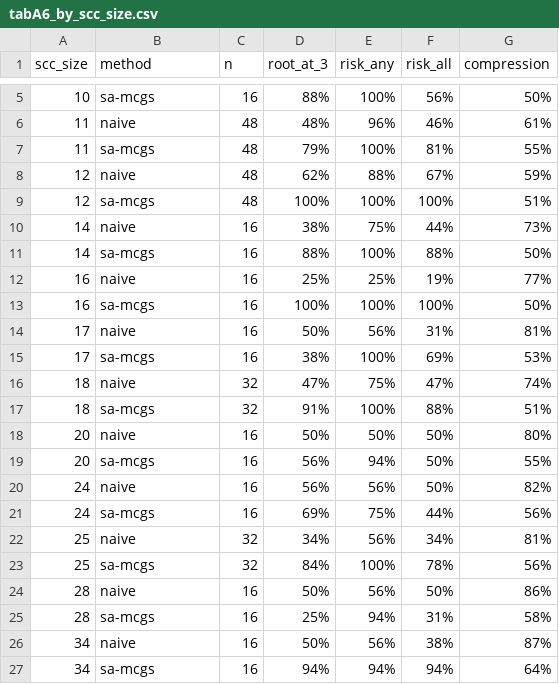
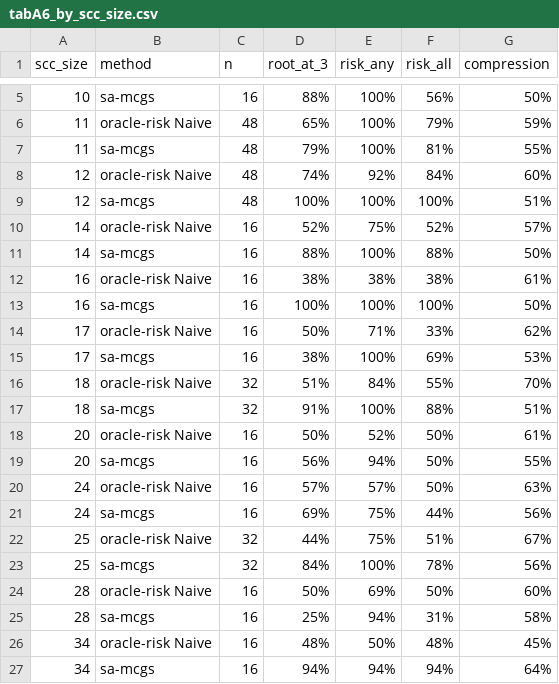
Before and after one commit to chenqianwan/SA-MCGS, a CSV file: experiments/main_experiment/paper_assets/tables/tabA6_by_scc_size.csv, drawn as a sheet; only a part is shown, gaps mark what is left out; the diff covers the shown part only.

```diff
--- a/experiments/main_experiment/paper_assets/tables/tabA6_by_scc_size.csv
+++ b/experiments/main_experiment/paper_assets/tables/tabA6_by_scc_size.csv
@@ -5,23 +5,23 @@ scc_size,method,n,root_at_3,risk_any,risk_all,compression
 10,sa-mcgs,16,88%,100%,56%,50%
-11,naive,48,48%,96%,46%,61%
+11,oracle-risk Naive,48,65%,100%,79%,59%
 11,sa-mcgs,48,79%,100%,81%,55%
-12,naive,48,62%,88%,67%,59%
+12,oracle-risk Naive,48,74%,92%,84%,60%
 12,sa-mcgs,48,100%,100%,100%,51%
-14,naive,16,38%,75%,44%,73%
+14,oracle-risk Naive,16,52%,75%,52%,57%
 14,sa-mcgs,16,88%,100%,88%,50%
-16,naive,16,25%,25%,19%,77%
+16,oracle-risk Naive,16,38%,38%,38%,61%
 16,sa-mcgs,16,100%,100%,100%,50%
-17,naive,16,50%,56%,31%,81%
+17,oracle-risk Naive,16,50%,71%,33%,62%
 17,sa-mcgs,16,38%,100%,69%,53%
-18,naive,32,47%,75%,47%,74%
+18,oracle-risk Naive,32,51%,84%,55%,70%
 18,sa-mcgs,32,91%,100%,88%,51%
-20,naive,16,50%,50%,50%,80%
+20,oracle-risk Naive,16,50%,52%,50%,61%
 20,sa-mcgs,16,56%,94%,50%,55%
-24,naive,16,56%,56%,50%,82%
+24,oracle-risk Naive,16,57%,57%,50%,63%
 24,sa-mcgs,16,69%,75%,44%,56%
-25,naive,32,34%,56%,34%,81%
+25,oracle-risk Naive,32,44%,75%,51%,67%
 25,sa-mcgs,32,84%,100%,78%,56%
-28,naive,16,50%,56%,50%,86%
+28,oracle-risk Naive,16,50%,69%,50%,60%
 28,sa-mcgs,16,25%,94%,31%,58%
-34,naive,16,50%,56%,38%,87%
+34,oracle-risk Naive,16,48%,50%,48%,45%
 34,sa-mcgs,16,94%,94%,94%,64%
```
Also changed, not shown: 1 added row, 1 removed row and 4 edited cells elsewhere in this file, experiments/main_experiment/boosted_naive_baseline/results_canonical80_x10/boosted_naive_top3_summary.csv, experiments/main_experiment/paper_assets/tables/figure_catalog.csv, 46 other files.
